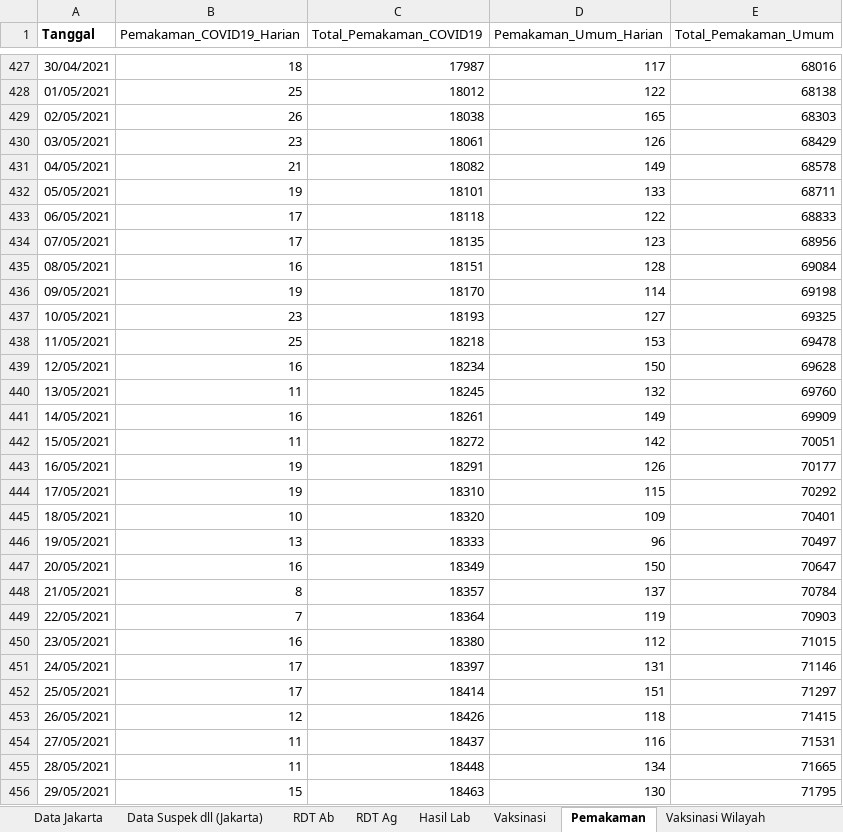
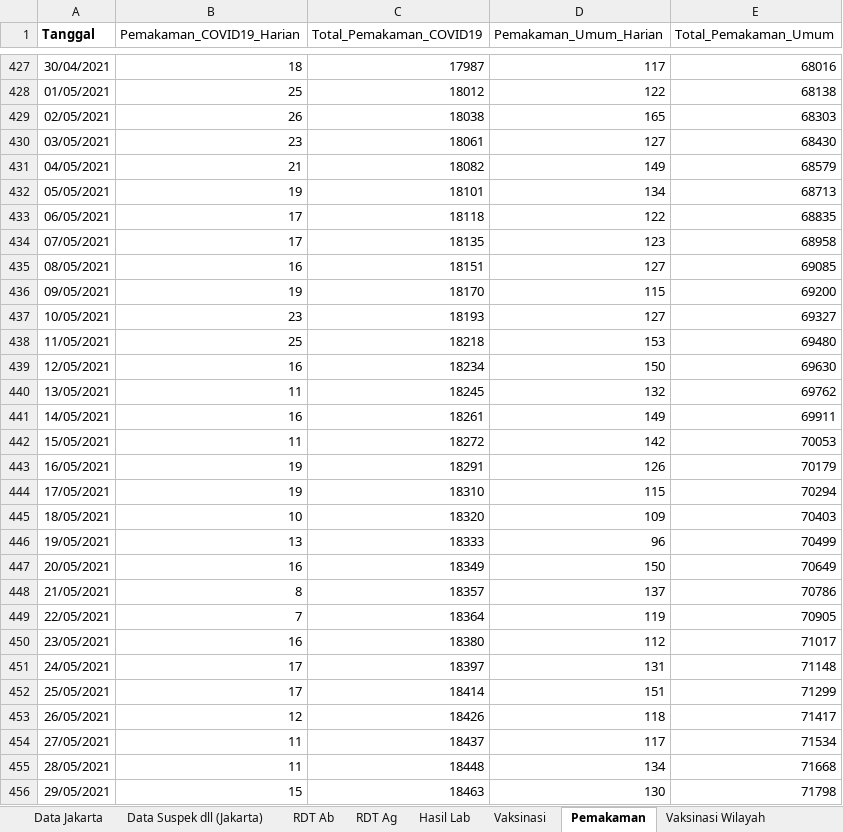
Before and after one commit to mrfirdauss-20/data-covid-dsa, an Excel workbook: Daily Update Data Agregat Covid-19 Jakarta.xlsx, sheet Pemakaman, drawn as a sheet; only a part is shown, gaps mark what is left out; values as stored, in another font and other column widths than the file's, no borders; charts and pictures not drawn; the diff covers the shown part only; the diff names each change by its address in the sheet, - before the commit and + after, or states it on an @@ line.

```diff
--- a/Daily Update Data Agregat Covid-19 Jakarta.xlsx (sheet Pemakaman)
+++ b/Daily Update Data Agregat Covid-19 Jakarta.xlsx (sheet Pemakaman)
-D430 (Pemakaman_Umum_Harian): 126
+D430 (Pemakaman_Umum_Harian): 127
-E430 (Total_Pemakaman_Umum): 68429
+E430 (Total_Pemakaman_Umum): 68430
-E431 (Total_Pemakaman_Umum): 68578
+E431 (Total_Pemakaman_Umum): 68579
-D432 (Pemakaman_Umum_Harian): 133
+D432 (Pemakaman_Umum_Harian): 134
-E432 (Total_Pemakaman_Umum): 68711
+E432 (Total_Pemakaman_Umum): 68713
-E433 (Total_Pemakaman_Umum): 68833
+E433 (Total_Pemakaman_Umum): 68835
-E434 (Total_Pemakaman_Umum): 68956
+E434 (Total_Pemakaman_Umum): 68958
-D435 (Pemakaman_Umum_Harian): 128
+D435 (Pemakaman_Umum_Harian): 127
-E435 (Total_Pemakaman_Umum): 69084
+E435 (Total_Pemakaman_Umum): 69085
-D436 (Pemakaman_Umum_Harian): 114
+D436 (Pemakaman_Umum_Harian): 115
-E436 (Total_Pemakaman_Umum): 69198
+E436 (Total_Pemakaman_Umum): 69200
-E437 (Total_Pemakaman_Umum): 69325
+E437 (Total_Pemakaman_Umum): 69327
-E438 (Total_Pemakaman_Umum): 69478
+E438 (Total_Pemakaman_Umum): 69480
-E439 (Total_Pemakaman_Umum): 69628
+E439 (Total_Pemakaman_Umum): 69630
-E440 (Total_Pemakaman_Umum): 69760
+E440 (Total_Pemakaman_Umum): 69762
-E441 (Total_Pemakaman_Umum): 69909
+E441 (Total_Pemakaman_Umum): 69911
-E442 (Total_Pemakaman_Umum): 70051
+E442 (Total_Pemakaman_Umum): 70053
-E443 (Total_Pemakaman_Umum): 70177
+E443 (Total_Pemakaman_Umum): 70179
-E444 (Total_Pemakaman_Umum): 70292
+E444 (Total_Pemakaman_Umum): 70294
-E445 (Total_Pemakaman_Umum): 70401
+E445 (Total_Pemakaman_Umum): 70403
-E446 (Total_Pemakaman_Umum): 70497
+E446 (Total_Pemakaman_Umum): 70499
-E447 (Total_Pemakaman_Umum): 70647
+E447 (Total_Pemakaman_Umum): 70649
-E448 (Total_Pemakaman_Umum): 70784
+E448 (Total_Pemakaman_Umum): 70786
-E449 (Total_Pemakaman_Umum): 70903
+E449 (Total_Pemakaman_Umum): 70905
-E450 (Total_Pemakaman_Umum): 71015
+E450 (Total_Pemakaman_Umum): 71017
-E451 (Total_Pemakaman_Umum): 71146
+E451 (Total_Pemakaman_Umum): 71148
-E452 (Total_Pemakaman_Umum): 71297
+E452 (Total_Pemakaman_Umum): 71299
-E453 (Total_Pemakaman_Umum): 71415
+E453 (Total_Pemakaman_Umum): 71417
-D454 (Pemakaman_Umum_Harian): 116
+D454 (Pemakaman_Umum_Harian): 117
-E454 (Total_Pemakaman_Umum): 71531
+E454 (Total_Pemakaman_Umum): 71534
-E455 (Total_Pemakaman_Umum): 71665
+E455 (Total_Pemakaman_Umum): 71668
-E456 (Total_Pemakaman_Umum): 71795
+E456 (Total_Pemakaman_Umum): 71798
```
Also changed, not shown: 4 added rows and 65 edited cells elsewhere in this sheet, sheet Vaksinasi, sheet Data Indonesia dan Jakarta, sheet Data Jakarta, sheet RDT Ag, sheet Data Suspek dll (Jakarta), sheet Vaksinasi Wilayah, 3 more sheets.
